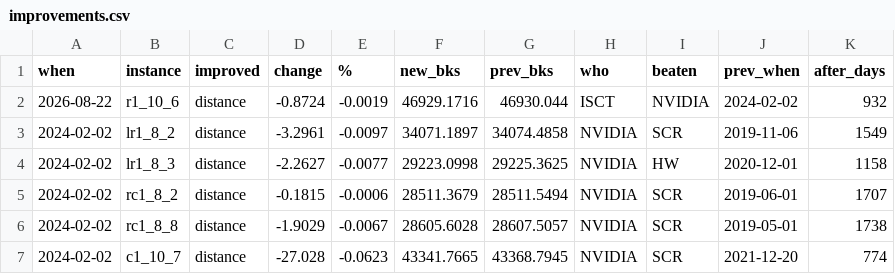
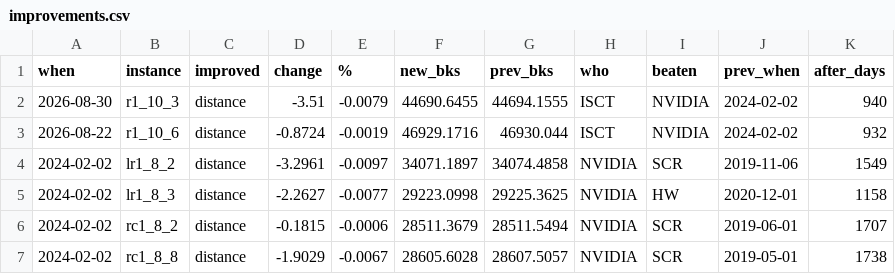
Before and after one commit to rogalski-wmii-uni-lodz-pl/vrp-benchmarks, a CSV file: improvements.csv, drawn as a sheet; only a part is shown; the shorter side is filled out with more unchanged rows.

Commit message:
another one from ISCT, congrats!

```diff
--- a/improvements.csv
+++ b/improvements.csv
@@ -1,2 +1,3 @@
 when,instance,improved,change,%,new_bks,prev_bks,who,beaten,prev_when,after_days
+2026-08-30,r1_10_3,distance,-3.51,-0.0079,44690.6455,44694.1555,ISCT,NVIDIA,2024-02-02,940
 2026-08-22,r1_10_6,distance,-0.8724,-0.0019,46929.1716,46930.044,ISCT,NVIDIA,2024-02-02,932
```
Also changed, not shown: tables.csv, 3 other files.
